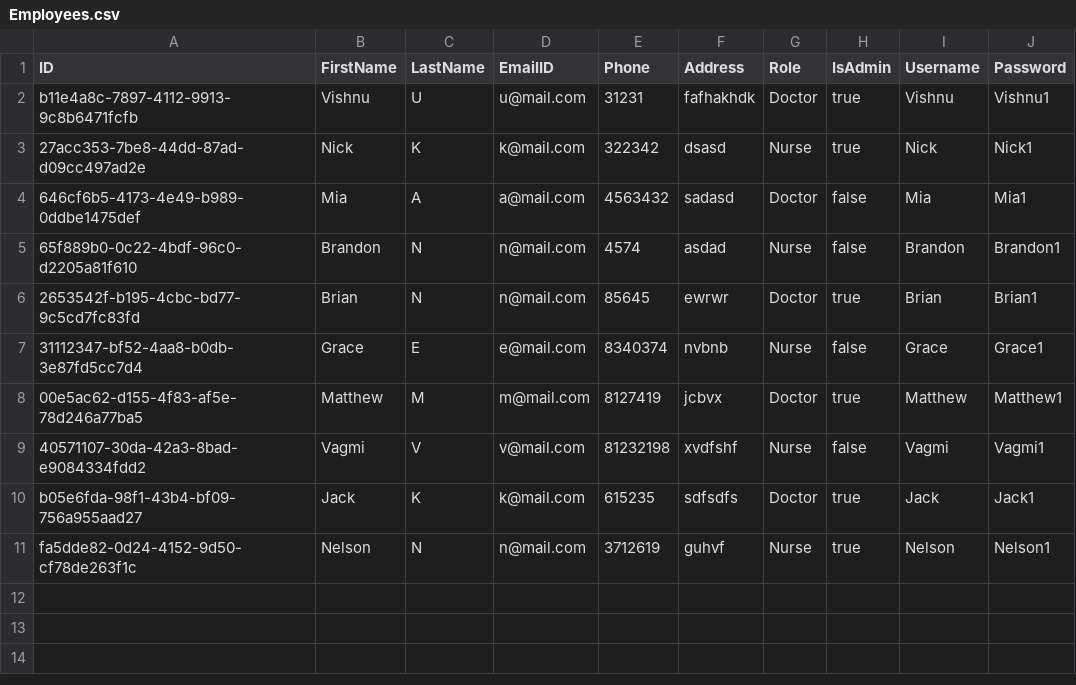
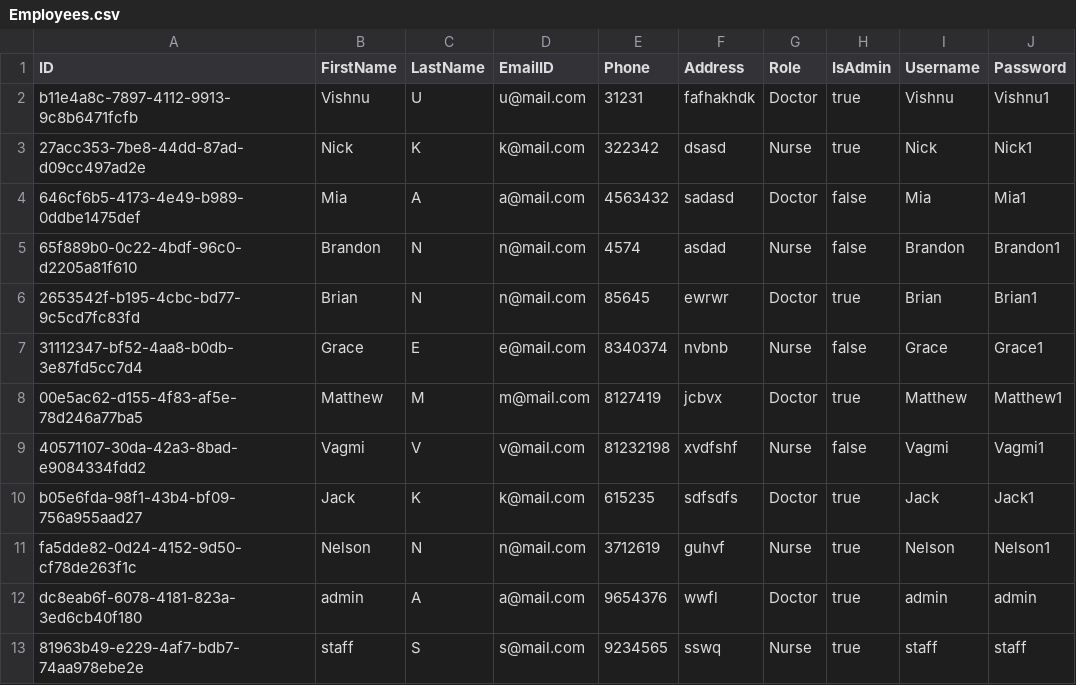
Before and after one commit to CS3733-D22-Team-C/Project, a CSV file: Employees.csv, drawn as a sheet.

Commit message:
updated csv for employees

```diff
--- a/Employees.csv
+++ b/Employees.csv
@@ -11 +11,3 @@ b05e6fda-98f1-43b4-bf09-756a955aad27,Jack,K,k@mail.com,615235,sdfsdfs,Doctor,tru
 fa5dde82-0d24-4152-9d50-cf78de263f1c,Nelson,N,n@mail.com,3712619,guhvf,Nurse,true,Nelson,Nelson1
+dc8eab6f-6078-4181-823a-3ed6cb40f180,admin,A,a@mail.com,9654376,wwfl,Doctor,true,admin,admin
+81963b49-e229-4af7-bdb7-74aa978ebe2e,staff,S,s@mail.com,9234565,sswq,Nurse,true,staff,staff
```
